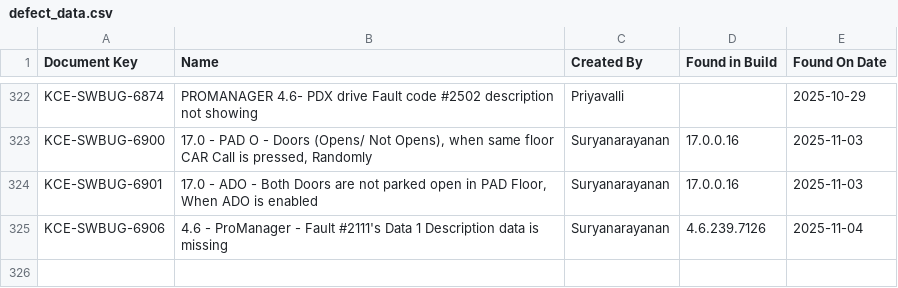
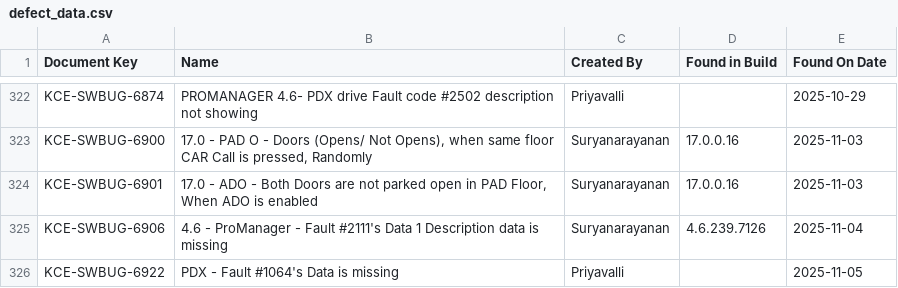
Before and after one commit to DineshGoverthanan/KCE_KPI, a CSV file: defect_data.csv, drawn as a sheet; only a part is shown, gaps mark what is left out.

```diff
--- a/defect_data.csv
+++ b/defect_data.csv
@@ -325 +325,2 @@ KCE-SWBUG-6901,"17.0 - ADO - Both Doors are not parked open in PAD Floor, When A
 KCE-SWBUG-6906,4.6 - ProManager - Fault #2111's Data 1 Description data is missing,Suryanarayanan,4.6.239.7126,2025-11-04
+KCE-SWBUG-6922,PDX - Fault #1064's Data is missing,Priyavalli,,2025-11-05
```
Also changed, not shown: kp_data.csv.
